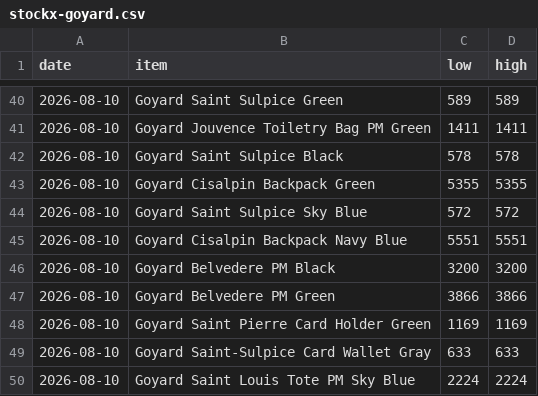
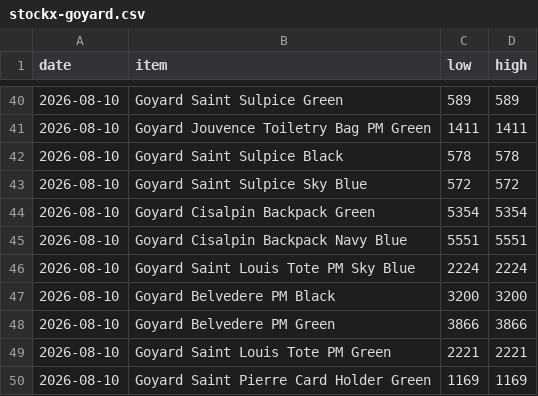
Before and after one commit to elibarzvi/demand-desk, a CSV file: data/exports/stockx-goyard.csv, drawn as a sheet; only a part is shown, gaps mark what is left out.

```diff
--- a/data/exports/stockx-goyard.csv
+++ b/data/exports/stockx-goyard.csv
@@ -42,9 +42,9 @@ date,item,low,high
 2026-08-10,Goyard Saint Sulpice Black,578,578
-2026-08-10,Goyard Cisalpin Backpack Green,5355,5355
 2026-08-10,Goyard Saint Sulpice Sky Blue,572,572
+2026-08-10,Goyard Cisalpin Backpack Green,5354,5354
 2026-08-10,Goyard Cisalpin Backpack Navy Blue,5551,5551
+2026-08-10,Goyard Saint Louis Tote PM Sky Blue,2224,2224
 2026-08-10,Goyard Belvedere PM Black,3200,3200
 2026-08-10,Goyard Belvedere PM Green,3866,3866
+2026-08-10,Goyard Saint Louis Tote PM Green,2221,2221
 2026-08-10,Goyard Saint Pierre Card Holder Green,1169,1169
-2026-08-10,Goyard Saint-Sulpice Card Wallet Gray,633,633
-2026-08-10,Goyard Saint Louis Tote PM Sky Blue,2224,2224
```
Also changed, not shown: data/exports/ebay.csv, data/exports/fashionphile.csv, 3 other files.
